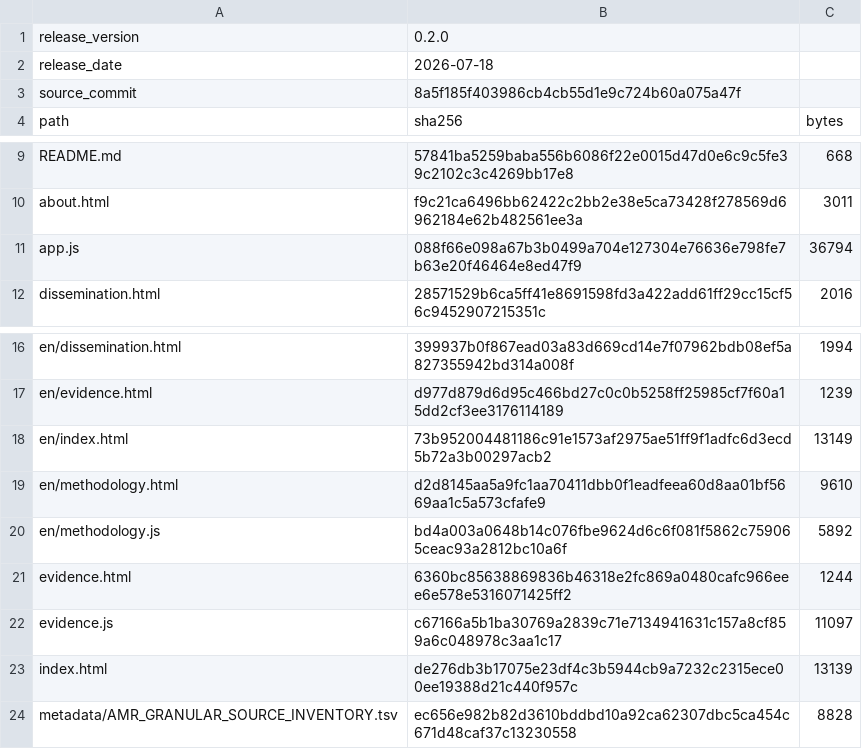
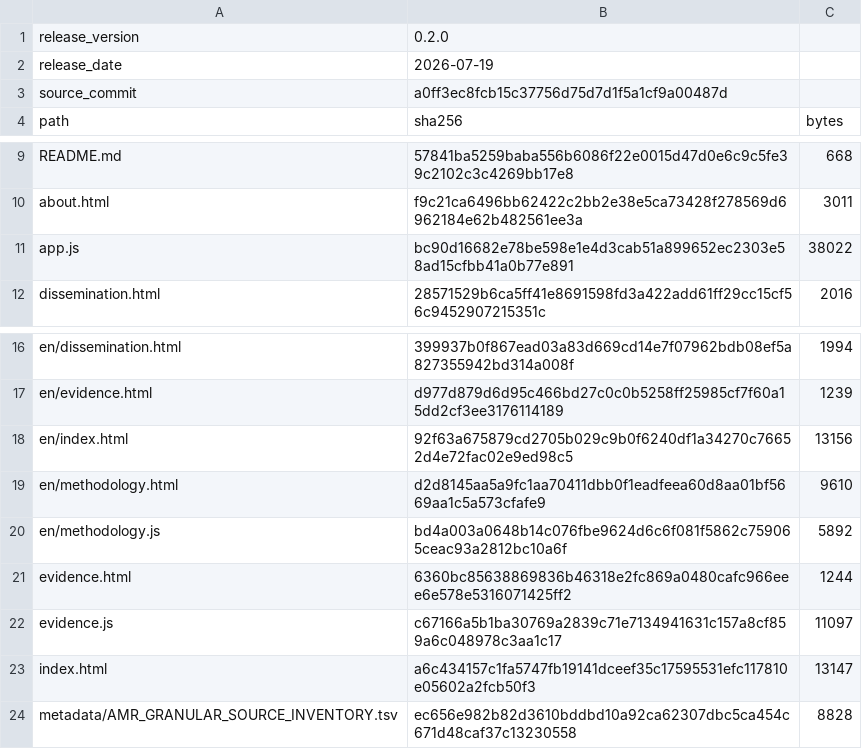
Before and after one commit to aguaraglia/sardinia-one-health-amr-atlas, a TSV file: metadata/RELEASE_MANIFEST.tsv, drawn as a sheet; only a part is shown, gaps mark what is left out.

```diff
--- a/metadata/RELEASE_MANIFEST.tsv
+++ b/metadata/RELEASE_MANIFEST.tsv
@@ -1,4 +1,4 @@
 release_version	0.2.0
-release_date	2026-07-18
-source_commit	8a5f185f403986cb4cb55d1e9c724b60a075a47f
+release_date	2026-07-19
+source_commit	a0ff3ec8fcb15c37756d75d7d1f5a1cf9a00487d
 path	sha256	bytes
@@ -10,3 +10,3 @@ README.md	57841ba5259baba556b6086f22e0015d47d0e6c9c5fe39c2102c3c4269bb17e8	668
 about.html	f9c21ca6496bb62422c2bb2e38e5ca73428f278569d6962184e62b482561ee3a	3011
-app.js	088f66e098a67b3b0499a704e127304e76636e798fe7b63e20f46464e8ed47f9	36794
+app.js	bc90d16682e78be598e1e4d3cab51a899652ec2303e58ad15cfbb41a0b77e891	38022
 dissemination.html	28571529b6ca5ff41e8691598fd3a422add61ff29cc15cf56c9452907215351c	2016
@@ -17,3 +17,3 @@ en/dissemination.html	399937b0f867ead03a83d669cd14e7f07962bdb08ef5a827355942bd31
 en/evidence.html	d977d879d6d95c466bd27c0c0b5258ff25985cf7f60a15dd2cf3ee3176114189	1239
-en/index.html	73b952004481186c91e1573af2975ae51ff9f1adfc6d3ecd5b72a3b00297acb2	13149
+en/index.html	92f63a675879cd2705b029c9b0f6240df1a34270c76652d4e72fac02e9ed98c5	13156
 en/methodology.html	d2d8145aa5a9fc1aa70411dbb0f1eadfeea60d8aa01bf5669aa1c5a573cfafe9	9610
@@ -22,3 +22,3 @@ evidence.html	6360bc85638869836b46318e2fc869a0480cafc966eee6e578e5316071425ff2	1
 evidence.js	c67166a5b1ba30769a2839c71e7134941631c157a8cf859a6c048978c3aa1c17	11097
-index.html	de276db3b17075e23df4c3b5944cb9a7232c2315ece00ee19388d21c440f957c	13139
+index.html	a6c434157c1fa5747fb19141dceef35c17595531efc117810e05602a2fcb50f3	13147
 metadata/AMR_GRANULAR_SOURCE_INVENTORY.tsv	ec656e982b82d3610bddbd10a92ca62307dbc5ca454c671d48caf37c13230558	8828
```
Also changed, not shown: 4 other files.
